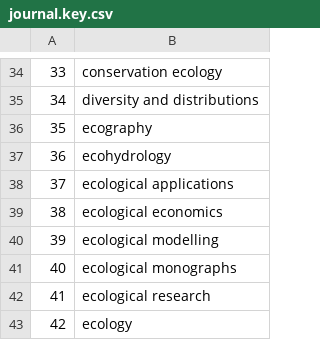
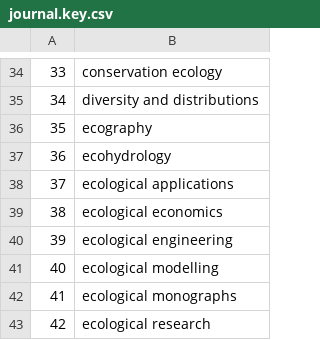
Before and after one commit to esdarling/ProcB_Synergies, a CSV file: data3_full dbase/journal.key.csv, drawn as a sheet; only a part is shown, gaps mark what is left out; the shorter side is filled out with more unchanged rows; addresses are those after the commit; the diff names each change by its address in the sheet, - before the commit and + after, or states it on an @@ line.

Commit message:
end of Oct 2
updated to 619 references, times_cited column correct

```diff
--- a/data3_full dbase/journal.key.csv
+++ b/data3_full dbase/journal.key.csv
+row 40: 39 | ecological engineering
@@ column A renumbered from row 41 down @@
```
Also changed, not shown: 8 other files.
